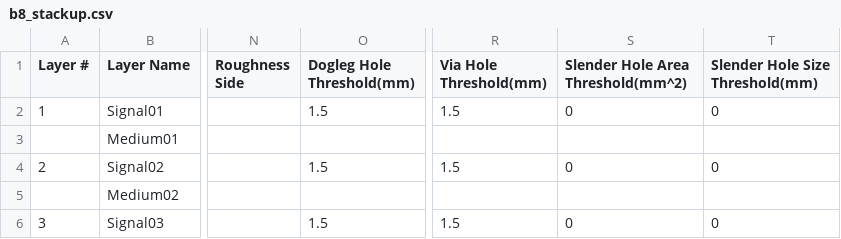
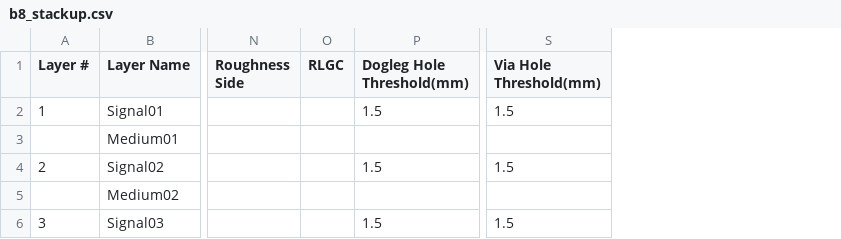
Before and after one commit to nkhar21/PDN, a CSV file: input files/board 8/b8_stackup.csv, drawn as a sheet; only a part is shown, gaps mark what is left out; removed rows and columns are numbered as before the commit, all else as after; the diff names each change by its address in the sheet, - before the commit and + after, or states it on an @@ line.

```diff
--- a/input files/board 8/b8_stackup.csv
+++ b/input files/board 8/b8_stackup.csv
+column O (RLGC), empty
-column S, rows 1-6: Slender Hole Area Threshold(mm^2) | 0 |  | 0 |  | 0
-column T (Slender Hole Size Threshold(mm)), rows 2-6: 0 |  | 0 |  | 0
```
Also changed, not shown: 24 other files.
